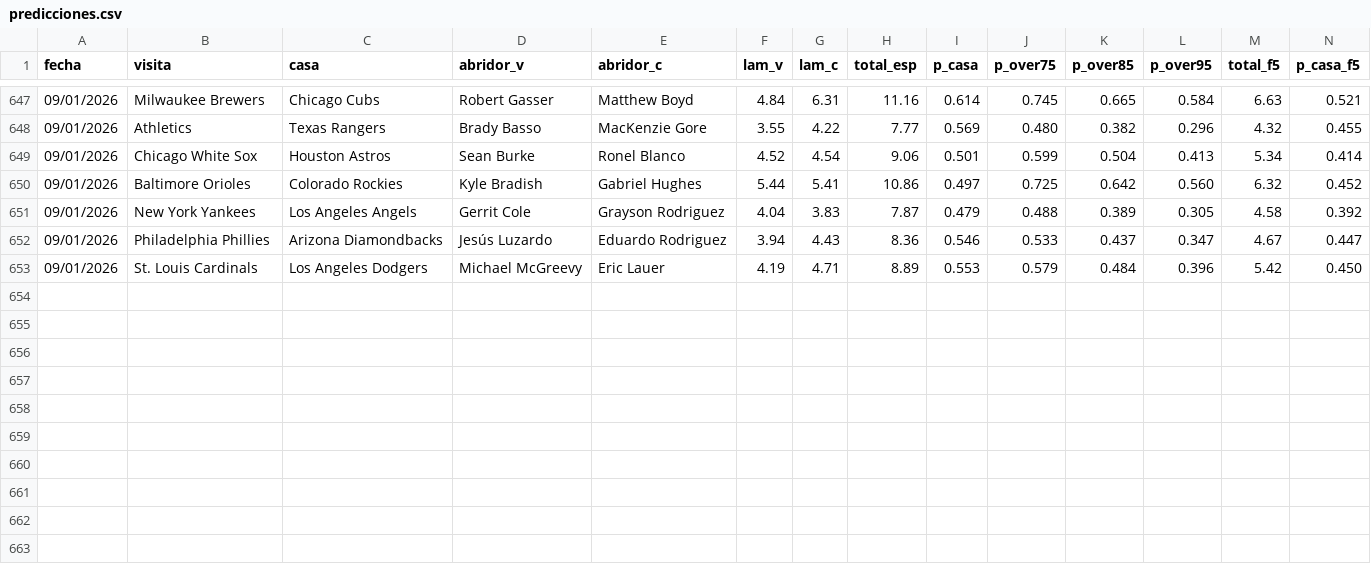
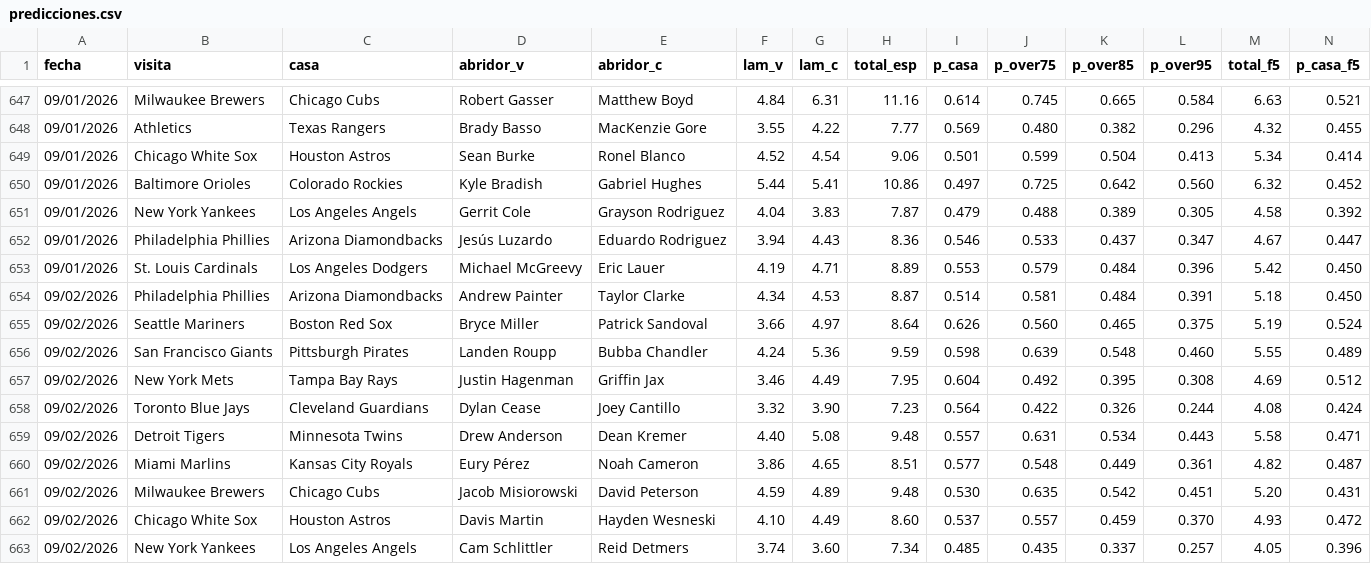
Before and after one commit to Robert123712/MODELO-MLB-V02, a CSV file: predicciones.csv, drawn as a sheet; only a part is shown, gaps mark what is left out; rows hold the shown columns only; the diff names each change by its address in the sheet, - before the commit and + after, or states it on an @@ line.

```diff
--- a/predicciones.csv
+++ b/predicciones.csv
+row 654: 09/02/2026 | Philadelphia Phillies | Arizona Diamondbacks | Andrew Painter | Taylor Clarke | 4.34 | 4.53 | 8.87 | 0.514 | 0.581 | 0.484 | 0.391 | 5.18 | 0.450
+row 655: 09/02/2026 | Seattle Mariners | Boston Red Sox | Bryce Miller | Patrick Sandoval | 3.66 | 4.97 | 8.64 | 0.626 | 0.560 | 0.465 | 0.375 | 5.19 | 0.524
+row 656: 09/02/2026 | San Francisco Giants | Pittsburgh Pirates | Landen Roupp | Bubba Chandler | 4.24 | 5.36 | 9.59 | 0.598 | 0.639 | 0.548 | 0.460 | 5.55 | 0.489
+row 657: 09/02/2026 | New York Mets | Tampa Bay Rays | Justin Hagenman | Griffin Jax | 3.46 | 4.49 | 7.95 | 0.604 | 0.492 | 0.395 | 0.308 | 4.69 | 0.512
+row 658: 09/02/2026 | Toronto Blue Jays | Cleveland Guardians | Dylan Cease | Joey Cantillo | 3.32 | 3.90 | 7.23 | 0.564 | 0.422 | 0.326 | 0.244 | 4.08 | 0.424
+row 659: 09/02/2026 | Detroit Tigers | Minnesota Twins | Drew Anderson | Dean Kremer | 4.40 | 5.08 | 9.48 | 0.557 | 0.631 | 0.534 | 0.443 | 5.58 | 0.471
+row 660: 09/02/2026 | Miami Marlins | Kansas City Royals | Eury Pérez | Noah Cameron | 3.86 | 4.65 | 8.51 | 0.577 | 0.548 | 0.449 | 0.361 | 4.82 | 0.487
+row 661: 09/02/2026 | Milwaukee Brewers | Chicago Cubs | Jacob Misiorowski | David Peterson | 4.59 | 4.89 | 9.48 | 0.530 | 0.635 | 0.542 | 0.451 | 5.20 | 0.431
+row 662: 09/02/2026 | Chicago White Sox | Houston Astros | Davis Martin | Hayden Wesneski | 4.10 | 4.49 | 8.60 | 0.537 | 0.557 | 0.459 | 0.370 | 4.93 | 0.472
+row 663: 09/02/2026 | New York Yankees | Los Angeles Angels | Cam Schlittler | Reid Detmers | 3.74 | 3.60 | 7.34 | 0.485 | 0.435 | 0.337 | 0.257 | 4.05 | 0.396
```
Also changed, not shown: 1 other file.
